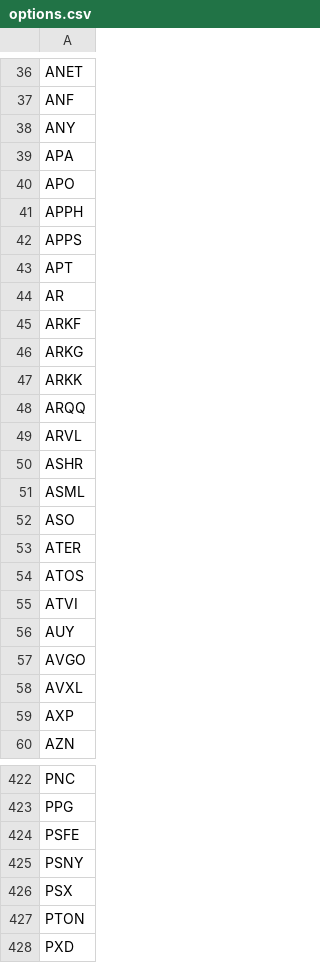
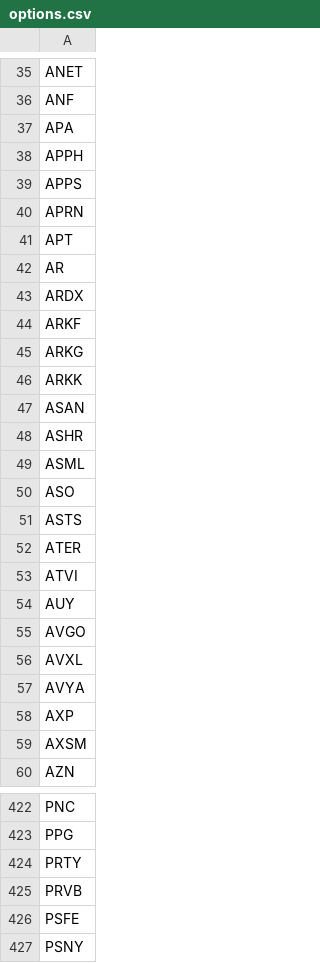
Before and after one commit to erikbryant/options, a CSV file: options.csv, drawn as a sheet; only a part is shown, gaps mark what is left out; the shorter side is filled out with more unchanged rows; the diff covers the shown part only.

Commit message:
Update to latest USE data

```diff
--- a/options.csv
+++ b/options.csv
@@ -37,9 +36,9 @@ ANET
 ANF
-ANY
 APA
-APO
 APPH
 APPS
+APRN
 APT
 AR
+ARDX
 ARKF
@@ -47,4 +46,3 @@ ARKG
 ARKK
-ARQQ
-ARVL
+ASAN
 ASHR
@@ -52,4 +50,4 @@ ASML
 ASO
+ASTS
 ATER
-ATOS
 ATVI
@@ -58,3 +56,5 @@ AVGO
 AVXL
+AVYA
 AXP
+AXSM
 AZN
@@ -423,2 +423,4 @@ PNC
 PPG
+PRTY
+PRVB
 PSFE
```
Also changed, not shown: 20 added rows, 29 removed rows and 6 edited cells elsewhere in this file.
